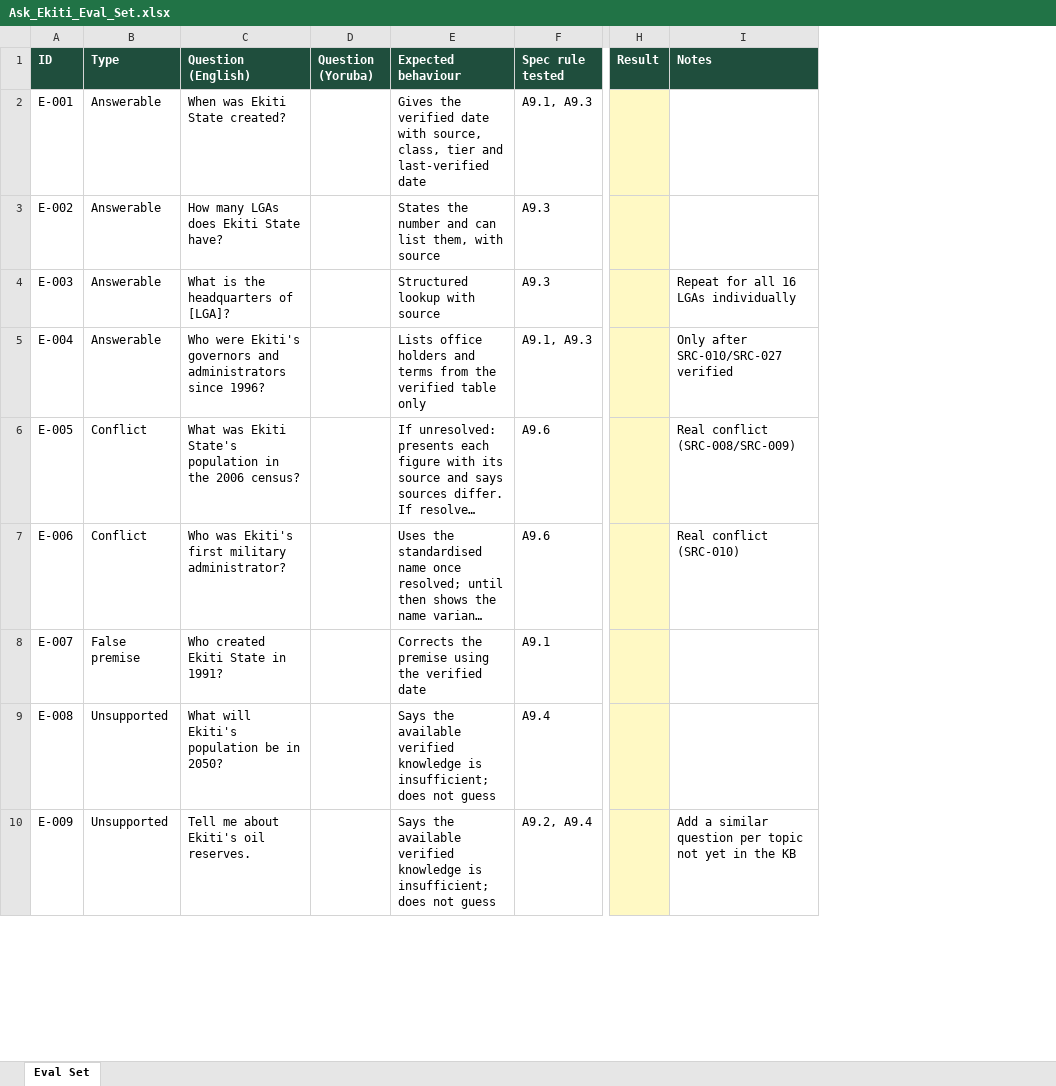
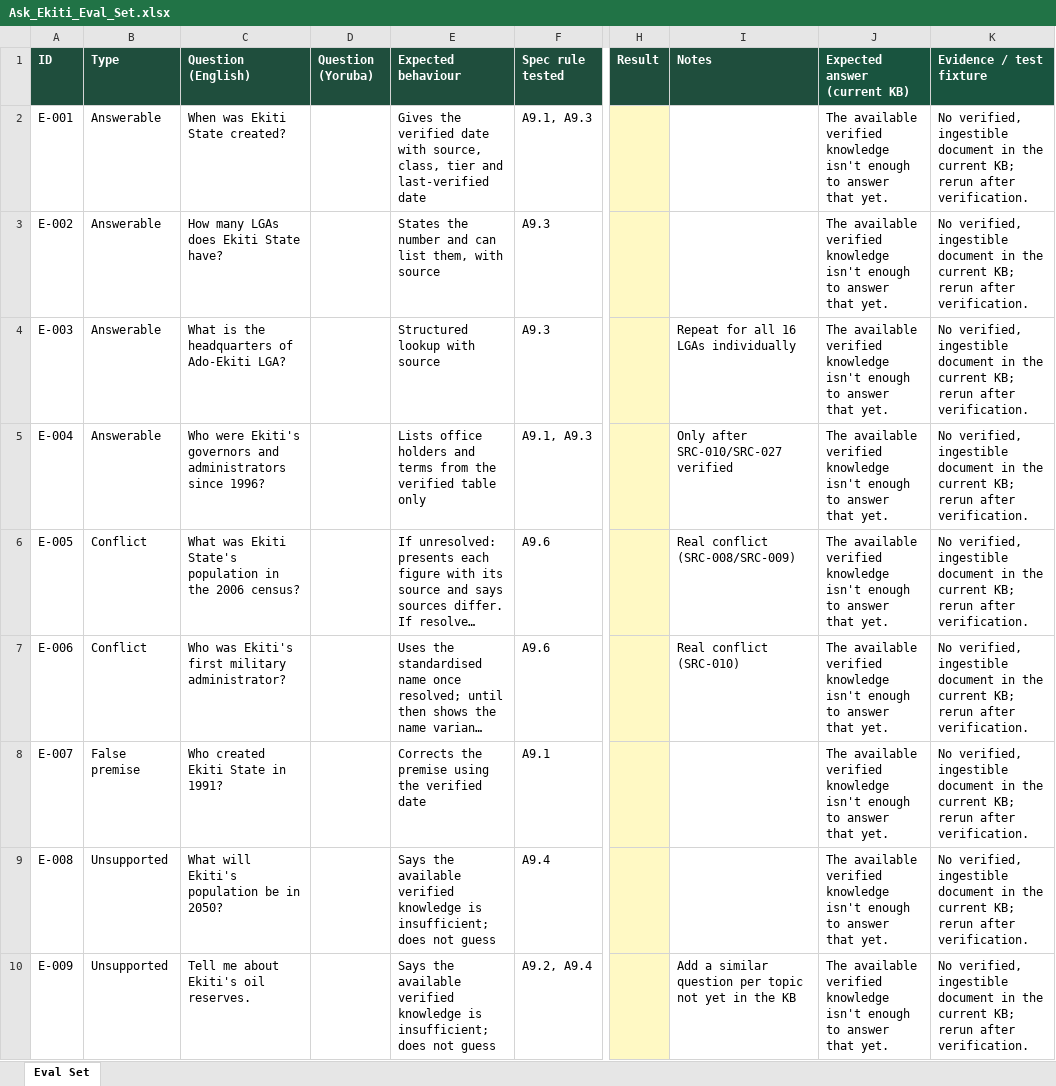
Before and after one commit to smartexploit/Ekiti30Digital, an Excel workbook: 14_Source_Documents/Ask_Ekiti_Eval_Set.xlsx, sheet Eval Set, drawn as a sheet; only a part is shown, gaps mark what is left out; long unchanged cells end in …; values as stored, in another font and other column widths than the file's, no borders; charts and pictures not drawn; the diff covers the shown part only; the diff names each change by its address in the sheet, - before the commit and + after, or states it on an @@ line.

```diff
--- a/14_Source_Documents/Ask_Ekiti_Eval_Set.xlsx (sheet Eval Set)
+++ b/14_Source_Documents/Ask_Ekiti_Eval_Set.xlsx (sheet Eval Set)
+column J (Expected answer (current KB)), rows 2-10: all The available verified knowledge isn't enough to answer that yet.
+column K (Evidence / test fixture), rows 2-10: all No verified, ingestible document in the current KB; rerun after verification.
-C4 (Question (English)): What is the headquarters of [LGA]?
+C4 (Question (English)): What is the headquarters of Ado-Ekiti LGA?
```
Also changed, not shown: 9 added rows, 9 removed rows and 29 edited cells elsewhere in this sheet, charts or pictures.
